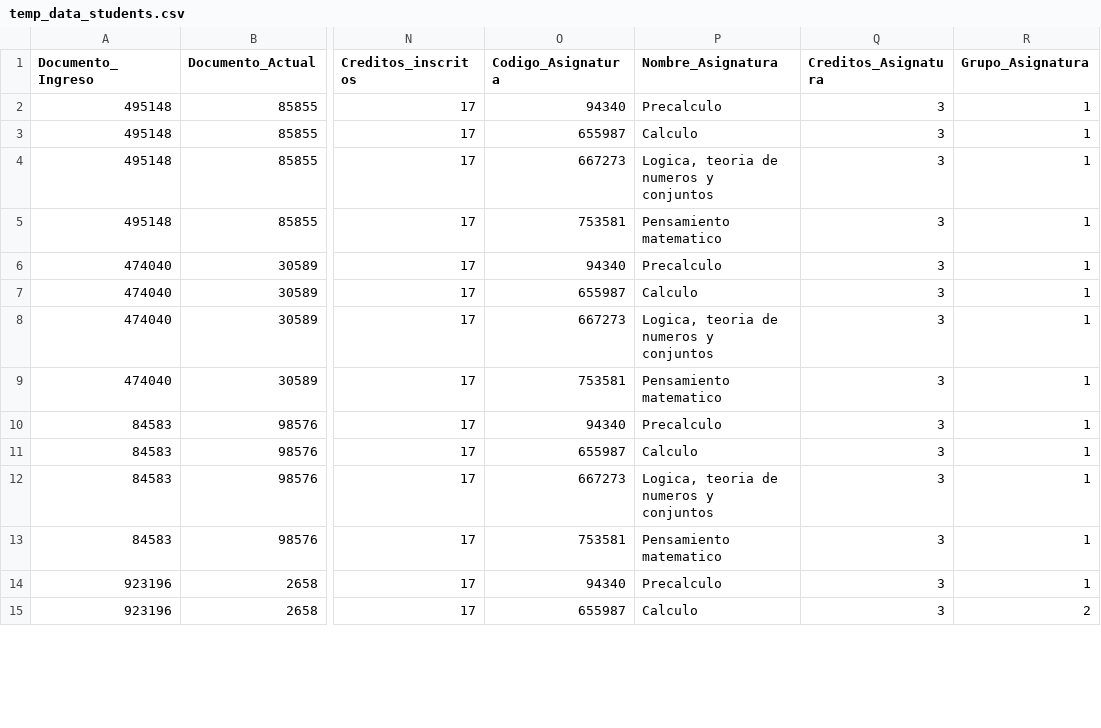
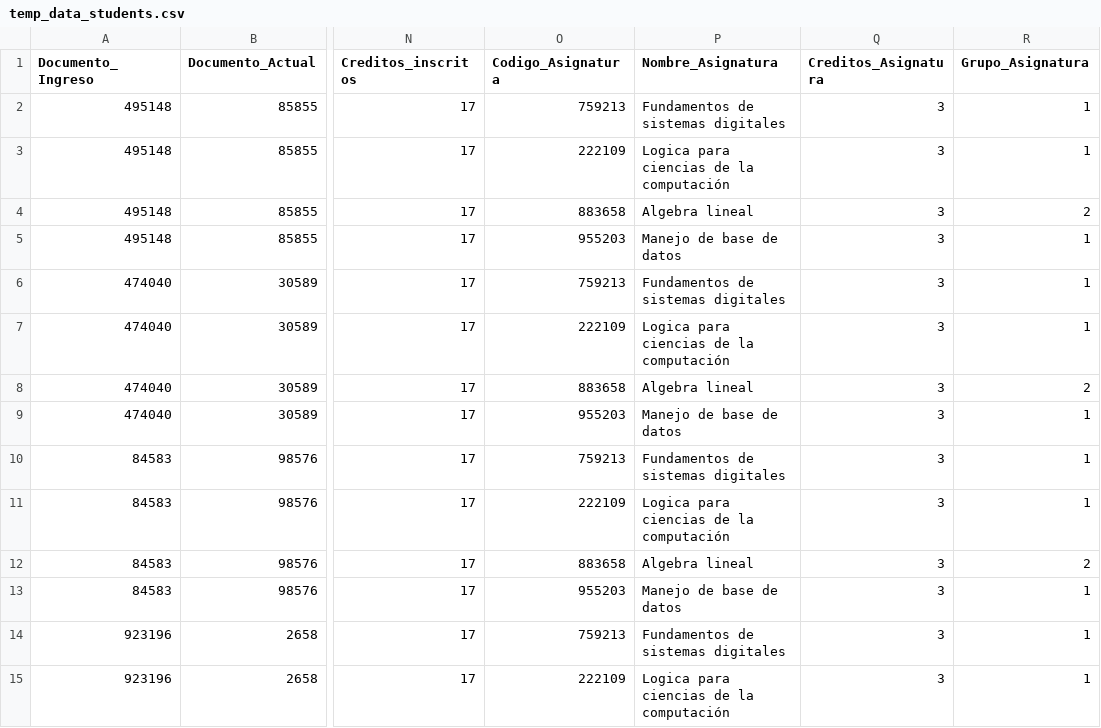
Before and after one commit to juanis2112/capstone2020, a CSV file: datos_prueba/temp_data_students.csv, drawn as a sheet; only a part is shown, gaps mark what is left out; the diff covers the shown part only; the diff names each change by its address in the sheet, - before the commit and + after, or states it on an @@ line.

```diff
--- a/datos_prueba/temp_data_students.csv
+++ b/datos_prueba/temp_data_students.csv
-O2 (Codigo_Asignatura): 94340
+O2 (Codigo_Asignatura): 759213
-P2 (Nombre_Asignatura): Precalculo
+P2 (Nombre_Asignatura): Fundamentos de sistemas digitales
-O3 (Codigo_Asignatura): 655987
+O3 (Codigo_Asignatura): 222109
-P3 (Nombre_Asignatura): Calculo
+P3 (Nombre_Asignatura): Logica para ciencias de la computación
-O4 (Codigo_Asignatura): 667273
+O4 (Codigo_Asignatura): 883658
-P4 (Nombre_Asignatura): Logica, teoria de numeros y conjuntos
+P4 (Nombre_Asignatura): Algebra lineal
-R4 (Grupo_Asignatura): 1
+R4 (Grupo_Asignatura): 2
-O5 (Codigo_Asignatura): 753581
+O5 (Codigo_Asignatura): 955203
-P5 (Nombre_Asignatura): Pensamiento matematico
+P5 (Nombre_Asignatura): Manejo de base de datos
-O6 (Codigo_Asignatura): 94340
+O6 (Codigo_Asignatura): 759213
-P6 (Nombre_Asignatura): Precalculo
+P6 (Nombre_Asignatura): Fundamentos de sistemas digitales
-O7 (Codigo_Asignatura): 655987
+O7 (Codigo_Asignatura): 222109
-P7 (Nombre_Asignatura): Calculo
+P7 (Nombre_Asignatura): Logica para ciencias de la computación
-O8 (Codigo_Asignatura): 667273
+O8 (Codigo_Asignatura): 883658
-P8 (Nombre_Asignatura): Logica, teoria de numeros y conjuntos
+P8 (Nombre_Asignatura): Algebra lineal
-R8 (Grupo_Asignatura): 1
+R8 (Grupo_Asignatura): 2
-O9 (Codigo_Asignatura): 753581
+O9 (Codigo_Asignatura): 955203
-P9 (Nombre_Asignatura): Pensamiento matematico
+P9 (Nombre_Asignatura): Manejo de base de datos
-O10 (Codigo_Asignatura): 94340
+O10 (Codigo_Asignatura): 759213
-P10 (Nombre_Asignatura): Precalculo
+P10 (Nombre_Asignatura): Fundamentos de sistemas digitales
-O11 (Codigo_Asignatura): 655987
+O11 (Codigo_Asignatura): 222109
-P11 (Nombre_Asignatura): Calculo
+P11 (Nombre_Asignatura): Logica para ciencias de la computación
-O12 (Codigo_Asignatura): 667273
+O12 (Codigo_Asignatura): 883658
-P12 (Nombre_Asignatura): Logica, teoria de numeros y conjuntos
+P12 (Nombre_Asignatura): Algebra lineal
-R12 (Grupo_Asignatura): 1
+R12 (Grupo_Asignatura): 2
-O13 (Codigo_Asignatura): 753581
+O13 (Codigo_Asignatura): 955203
-P13 (Nombre_Asignatura): Pensamiento matematico
+P13 (Nombre_Asignatura): Manejo de base de datos
-O14 (Codigo_Asignatura): 94340
+O14 (Codigo_Asignatura): 759213
-P14 (Nombre_Asignatura): Precalculo
+P14 (Nombre_Asignatura): Fundamentos de sistemas digitales
-O15 (Codigo_Asignatura): 655987
+O15 (Codigo_Asignatura): 222109
-P15 (Nombre_Asignatura): Calculo
+P15 (Nombre_Asignatura): Logica para ciencias de la computación
-R15 (Grupo_Asignatura): 2
+R15 (Grupo_Asignatura): 1
```
Also changed, not shown: 50 edited cells elsewhere in this file, datos_prueba/temp_data_classes.csv, 11 other files.
